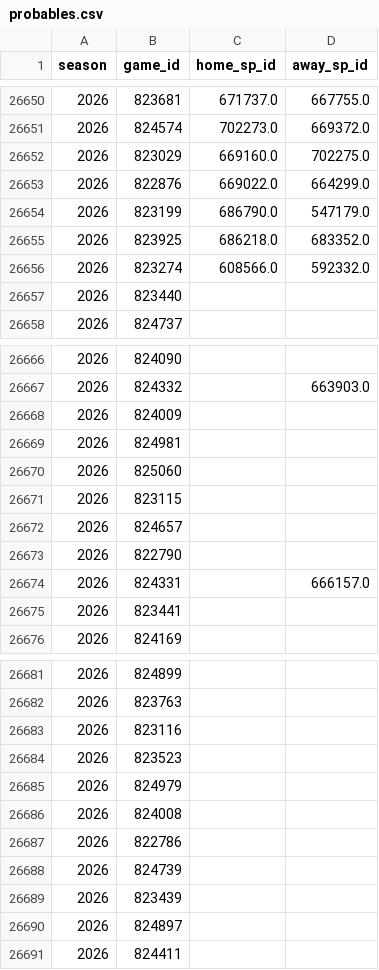
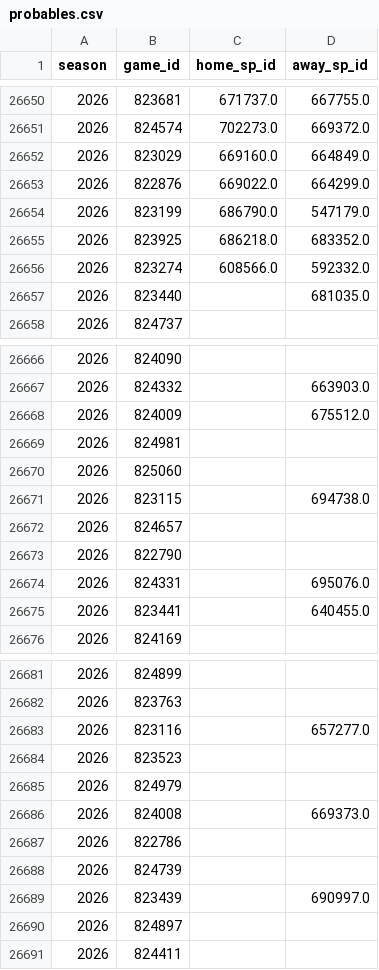
Before and after one commit to JarvisLee511/mlb-playoff-predictor-2026, a CSV file: data/probables.csv, drawn as a sheet; only a part is shown, gaps mark what is left out; the diff covers the shown part only.

```diff
--- a/data/probables.csv
+++ b/data/probables.csv
@@ -26651,3 +26651,3 @@ season,game_id,home_sp_id,away_sp_id
 2026,824574,702273.0,669372.0
-2026,823029,669160.0,702275.0
+2026,823029,669160.0,664849.0
 2026,822876,669022.0,664299.0
@@ -26656,3 +26656,3 @@ season,game_id,home_sp_id,away_sp_id
 2026,823274,608566.0,592332.0
-2026,823440,,
+2026,823440,,681035.0
 2026,824737,,
@@ -26667,10 +26667,10 @@ season,game_id,home_sp_id,away_sp_id
 2026,824332,,663903.0
-2026,824009,,
+2026,824009,,675512.0
 2026,824981,,
 2026,825060,,
-2026,823115,,
+2026,823115,,694738.0
 2026,824657,,
 2026,822790,,
-2026,824331,,666157.0
-2026,823441,,
+2026,824331,,695076.0
+2026,823441,,640455.0
 2026,824169,,
@@ -26682,9 +26682,9 @@ season,game_id,home_sp_id,away_sp_id
 2026,823763,,
-2026,823116,,
+2026,823116,,657277.0
 2026,823523,,
 2026,824979,,
-2026,824008,,
+2026,824008,,669373.0
 2026,822786,,
 2026,824739,,
-2026,823439,,
+2026,823439,,690997.0
 2026,824897,,
```
Also changed, not shown: 3 edited cells elsewhere in this file, data/predictions_log.csv, outputs/calibration.csv, 11 other files.
